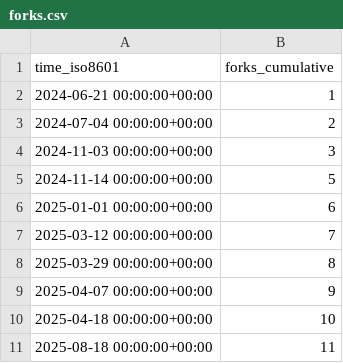
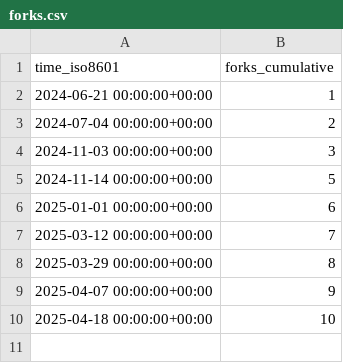
Before and after one commit to The-OpenROAD-Project/ORAssistant, a CSV file: The-OpenROAD-Project/ORAssistant/ghrs-data/forks.csv, drawn as a sheet.

```diff
--- a/The-OpenROAD-Project/ORAssistant/ghrs-data/forks.csv
+++ b/The-OpenROAD-Project/ORAssistant/ghrs-data/forks.csv
@@ -10,2 +10 @@ time_iso8601,forks_cumulative
 2025-04-18 00:00:00+00:00,10
-2025-08-18 00:00:00+00:00,11
```
Also changed, not shown: The-OpenROAD-Project/ORAssistant/ghrs-data/stargazers.csv.
